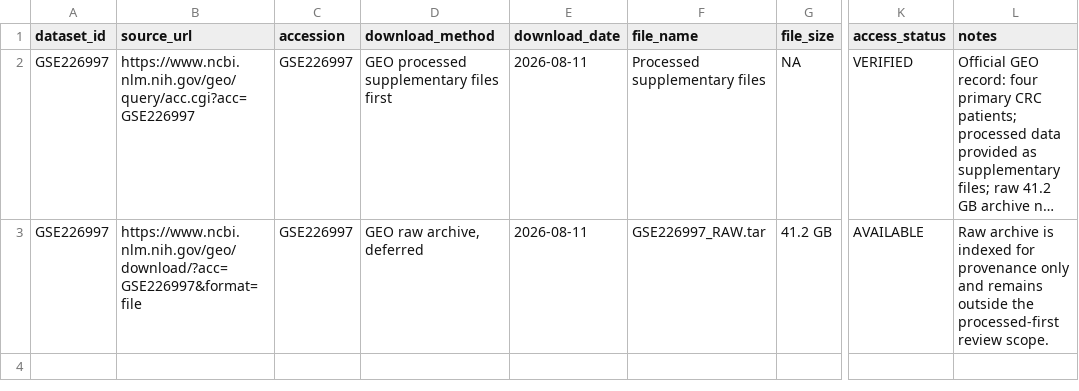
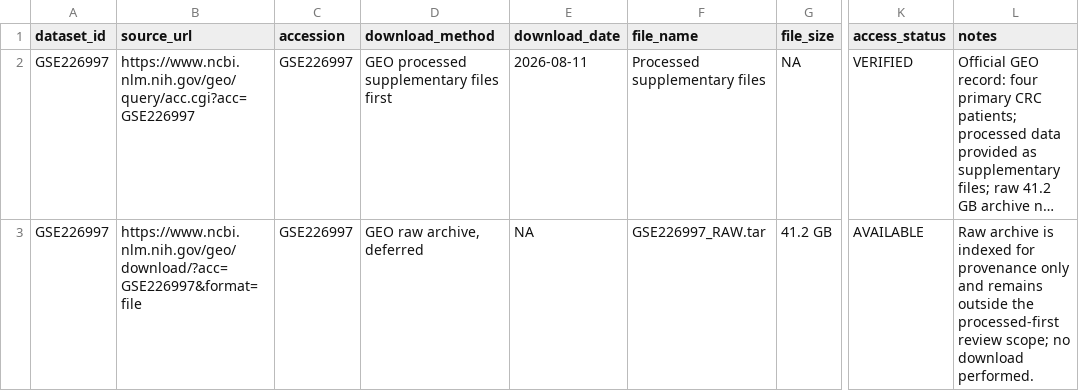
Before and after one commit to leezx/crc-unmet-need-therapeutic-atlas, a TSV file: DATA/registry/GSE226997/source_manifest.tsv, drawn as a sheet; only a part is shown, gaps mark what is left out; long unchanged cells end in …; the diff names each change by its address in the sheet, - before the commit and + after, or states it on an @@ line.

Commit message:
fix: mark deferred GSE226997 raw download as unavailable

```diff
--- a/DATA/registry/GSE226997/source_manifest.tsv
+++ b/DATA/registry/GSE226997/source_manifest.tsv
-E3 (download_date): 2026-08-11
+E3 (download_date): NA
-L3 (notes): …processed-first review scope.
+L3 (notes): …processed-first review scope; no download performed.
```
